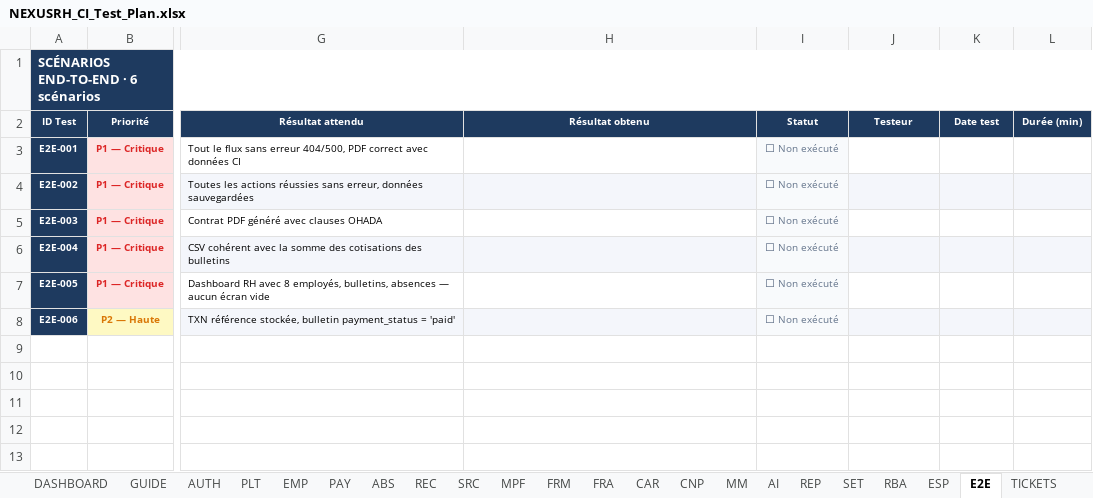
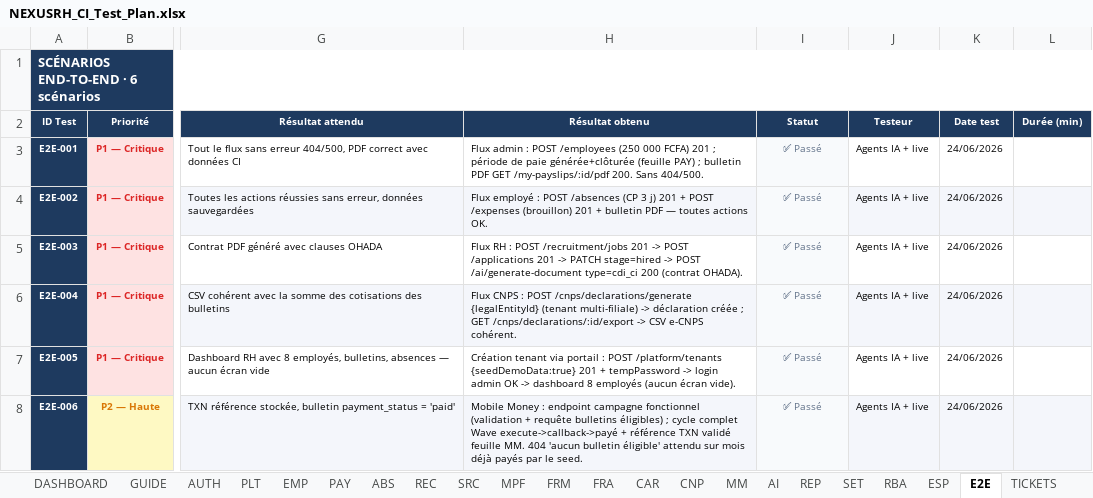
Before and after one commit to Couldevlop/nexusrh, an Excel workbook: NEXUSRH_CI_Test_Plan.xlsx, sheet E2E, drawn as a sheet; only a part is shown, gaps mark what is left out; values as stored, in another font and other column widths than the file's, no borders; conditional formats not drawn; the diff names each change by its address in the sheet, - before the commit and + after, or states it on an @@ line.

Commit message:
test(recette): feuilles SET (9), RBA (7), ESP (8), E2E (6) renseignees — campagne complete
SET : apparence/logo, users (anti-escalade super_admin), rubriques paie (fix colonnes), AT, formes OHADA.
RBA : redirections+403 par role, manager=equipe directe (fix scope), isolation multi-tenant.
ESP : soldes, bulletins, sidebar, profil (IDOR), mot de passe, absences, formations reco.
E2E : flux admin/employe/RH/CNPS/provisioning tenant/Mobile Money.
Toutes les 19 feuilles de la campagne sont desormais renseignees.

```diff
--- a/NEXUSRH_CI_Test_Plan.xlsx (sheet E2E)
+++ b/NEXUSRH_CI_Test_Plan.xlsx (sheet E2E)
-H3 (Résultat obtenu): (empty)
+H3 (Résultat obtenu): Flux admin : POST /employees (250 000 FCFA) 201 ; période de paie générée+clôturée (feuille PAY) ; bulletin PDF GET /my-payslips/:id/pdf 200. Sans 404/500.
-I3:I8 (Statut): ⬜ Non exécuté
+I3:I8 (Statut): ✅ Passé
-J3:J8 (Testeur): (empty)
+J3:J8 (Testeur): Agents IA + live
-K3:K8 (Date test): (empty)
+K3:K8 (Date test): 24/06/2026
-H4 (Résultat obtenu): (empty)
+H4 (Résultat obtenu): Flux employé : POST /absences (CP 3 j) 201 + POST /expenses (brouillon) 201 + bulletin PDF — toutes actions OK.
-H5 (Résultat obtenu): (empty)
+H5 (Résultat obtenu): Flux RH : POST /recruitment/jobs 201 -> POST /applications 201 -> PATCH stage=hired -> POST /ai/generate-document type=cdi_ci 200 (contrat OHADA).
-H6 (Résultat obtenu): (empty)
+H6 (Résultat obtenu): Flux CNPS : POST /cnps/declarations/generate {legalEntityId} (tenant multi-filiale) -> déclaration créée ; GET /cnps/declarations/:id/export -> CSV e-CNPS cohérent.
-H7 (Résultat obtenu): (empty)
+H7 (Résultat obtenu): Création tenant via portail : POST /platform/tenants {seedDemoData:true} 201 + tempPassword -> login admin OK -> dashboard 8 employés (aucun écran vide).
-H8 (Résultat obtenu): (empty)
+H8 (Résultat obtenu): Mobile Money : endpoint campagne fonctionnel (validation + requête bulletins éligibles) ; cycle complet Wave execute->callback->payé + référence TXN validé feuille MM. 404 'aucun bulletin éligible' attendu sur mois déjà payés par le seed.
```
Also changed, not shown: sheet SET, sheet ESP, sheet RBA.
